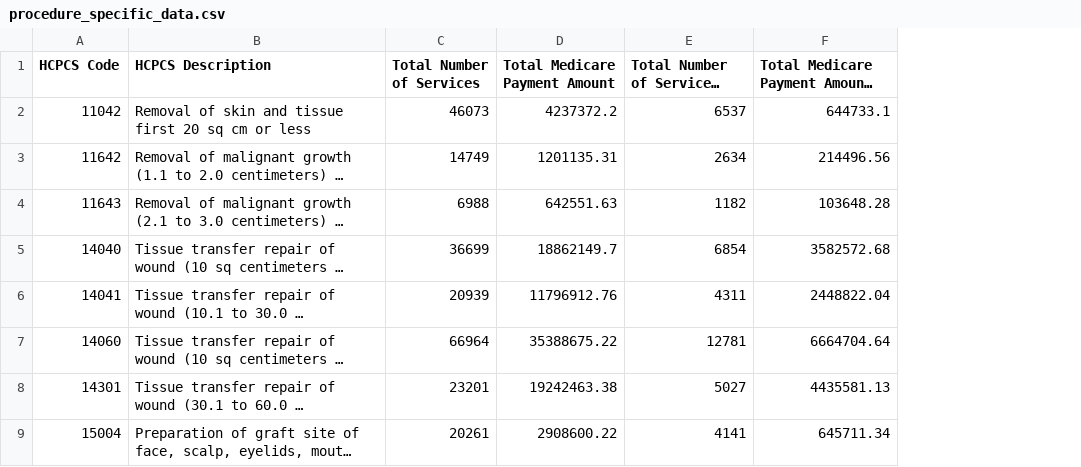
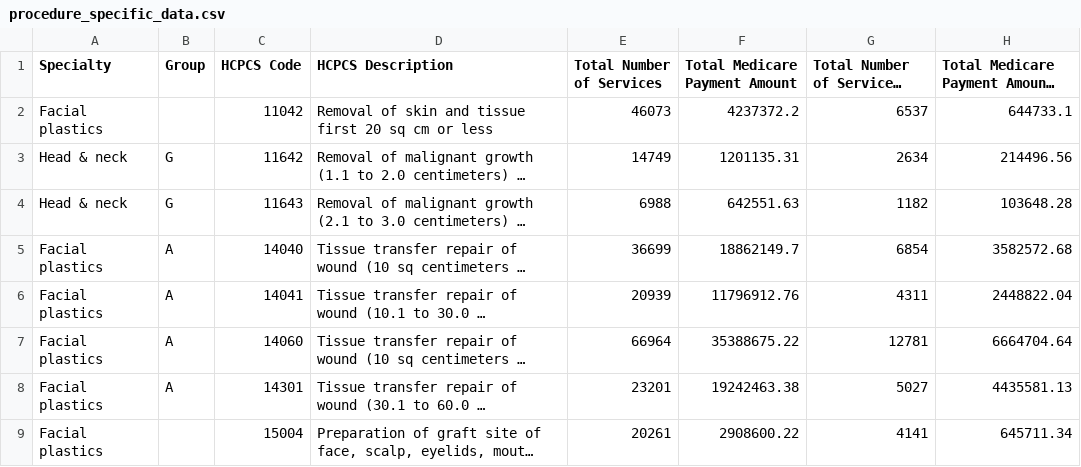
Before and after one commit to ryerrabelli/GeospatialAnalysis, a CSV file: data/1_renamed/procedure_specific_data.csv, drawn as a sheet; only a part is shown; long unchanged cells end in …; the diff names each change by its address in the sheet, - before the commit and + after, or states it on an @@ line.

Commit message:
Added group and specialty data to procedure csv file

```diff
--- a/data/1_renamed/procedure_specific_data.csv
+++ b/data/1_renamed/procedure_specific_data.csv
+column A (Specialty), rows 2-9: Facial plastics | Head & neck | Head & neck | Facial plastics | Facial plastics | Facial plastics | Facial plastics | Facial plastics
+column B (Group), rows 3-8: G | G | A | A | A | A
```
Also changed, not shown: 1 other file.
